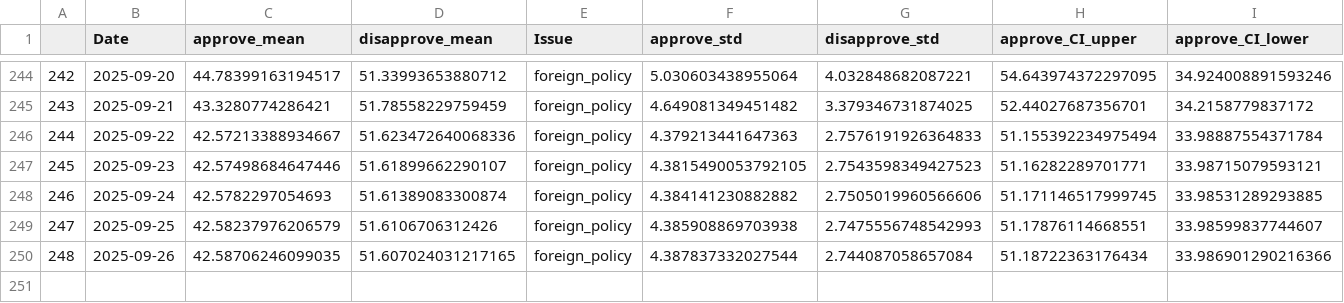
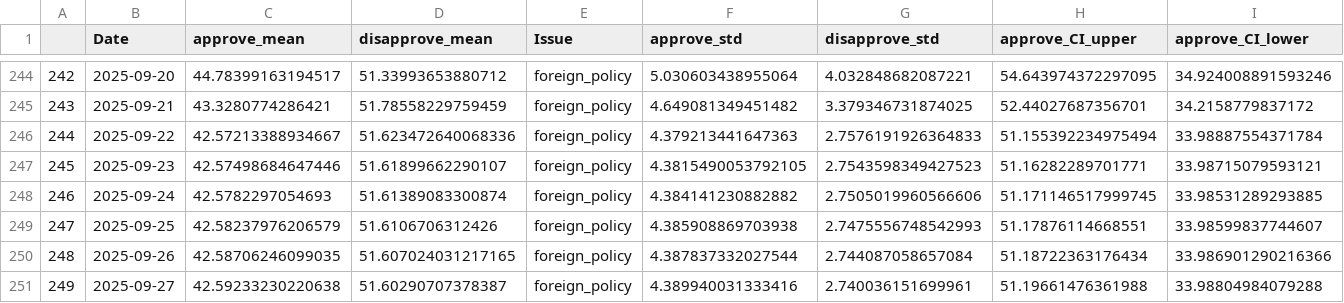
Before and after one commit to Hackquantumcpp/snoutcounter-backend, a CSV file: approval_stats_fp.csv, drawn as a sheet; only a part is shown, gaps mark what is left out; rows hold the shown columns only; the diff names each change by its address in the sheet, - before the commit and + after, or states it on an @@ line.

```diff
--- a/approval_stats_fp.csv
+++ b/approval_stats_fp.csv
+row 251: 249 | 2025-09-27 | 42.59233230220638 | 51.60290707378387 | foreign_policy | 4.389940031333416 | 2.740036151699961 | 51.19661476361988 | 33.98804984079288
```
Also changed, not shown: net_approval_issues.csv, polls_display_table.csv, 27 other files.
